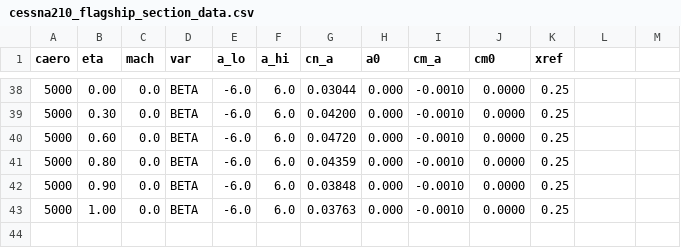
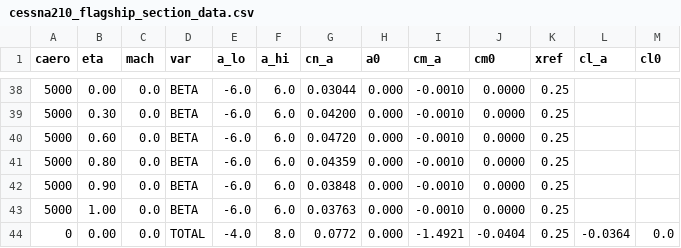
Before and after one commit to Sean074/sbeam, a CSV file: sample/cessna210_flagship_section_data.csv, drawn as a sheet; only a part is shown, gaps mark what is left out; the diff names each change by its address in the sheet, - before the commit and + after, or states it on an @@ line.

Commit message:
Body cessna210 flagship body injection and correction for aeroelastic analysis

```diff
--- a/sample/cessna210_flagship_section_data.csv
+++ b/sample/cessna210_flagship_section_data.csv
-L1: (empty)
+L1: cl_a
-M1: (empty)
+M1: cl0
+row 44: 0 | 0.00 | 0.0 | TOTAL | -4.0 | 8.0 | 0.0772 | 0.000 | -1.4921 | -0.0404 | 0.25 | -0.0364 | 0.0
```
Also changed, not shown: 30 other files.
